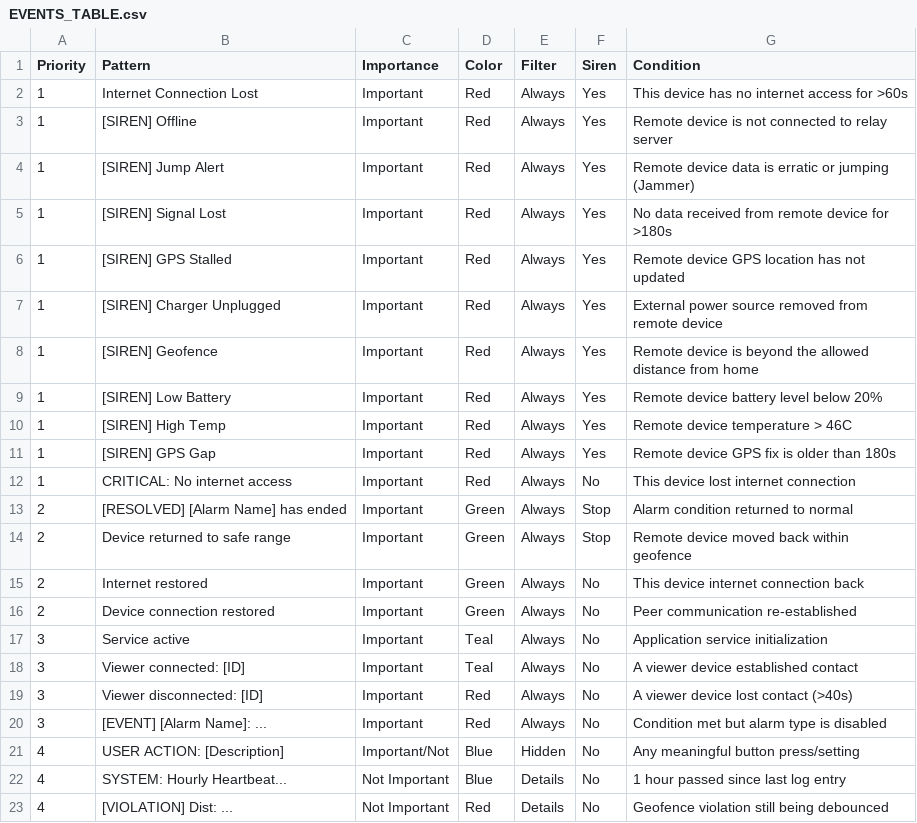
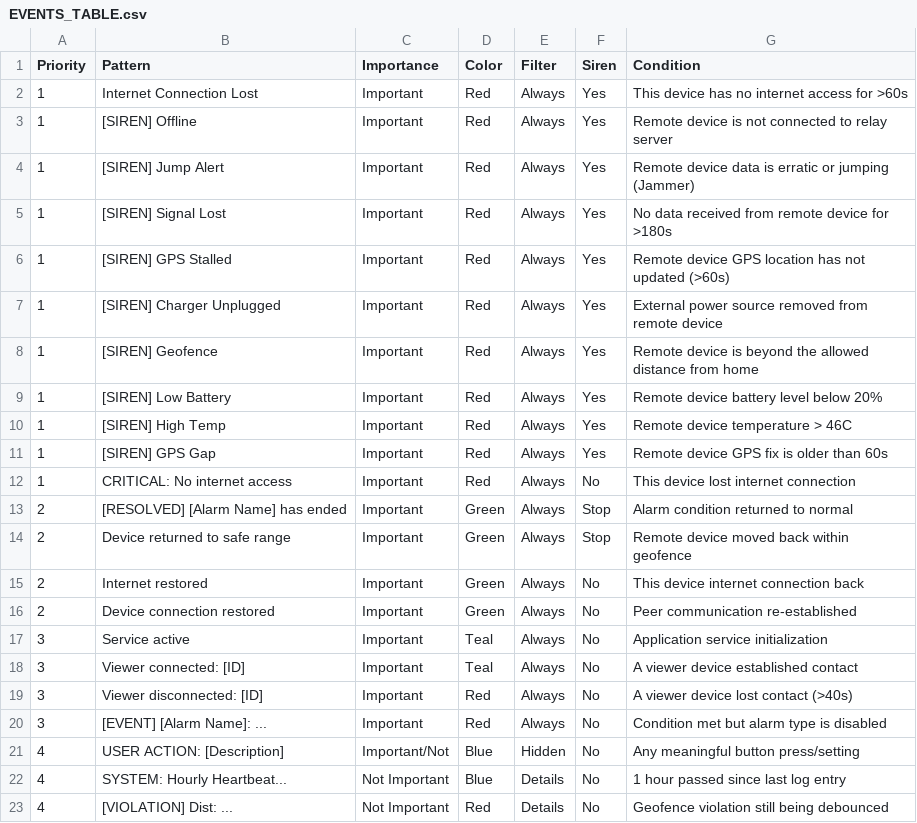
Before and after one commit to CarmiCohen/gps-tracker, a CSV file: DOCS/EVENTS_TABLE.csv, drawn as a sheet.

```diff
--- a/DOCS/EVENTS_TABLE.csv
+++ b/DOCS/EVENTS_TABLE.csv
@@ -5,3 +5,3 @@ Priority,Pattern,Importance,Color,Filter,Siren,Condition
 1,[SIREN] Signal Lost,Important,Red,Always,Yes,No data received from remote device for >180s
-1,[SIREN] GPS Stalled,Important,Red,Always,Yes,Remote device GPS location has not updated
+1,[SIREN] GPS Stalled,Important,Red,Always,Yes,Remote device GPS location has not updated (>60s)
 1,[SIREN] Charger Unplugged,Important,Red,Always,Yes,External power source removed from remote device
@@ -10,3 +10,3 @@ Priority,Pattern,Importance,Color,Filter,Siren,Condition
 1,[SIREN] High Temp,Important,Red,Always,Yes,Remote device temperature > 46C
-1,[SIREN] GPS Gap,Important,Red,Always,Yes,Remote device GPS fix is older than 180s
+1,[SIREN] GPS Gap,Important,Red,Always,Yes,Remote device GPS fix is older than 60s
 1,CRITICAL: No internet access,Important,Red,Always,No,This device lost internet connection
```
Also changed, not shown: 48 other files.
